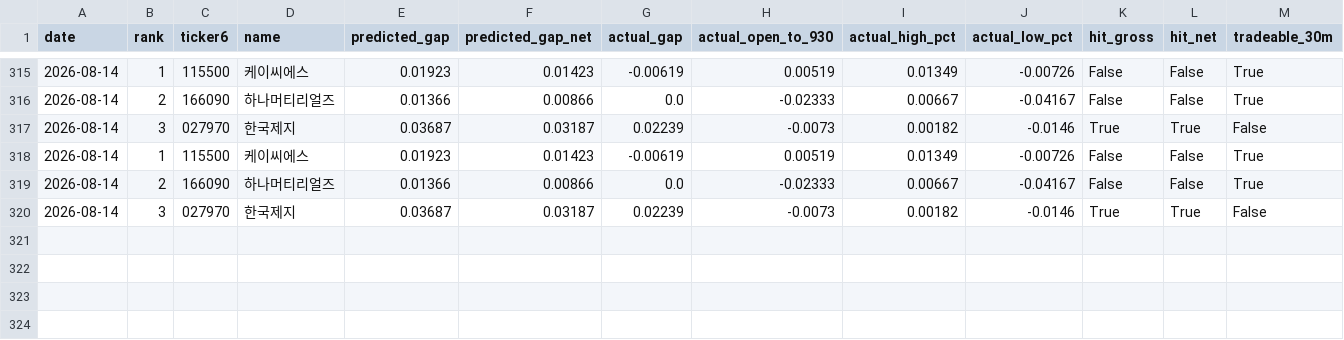
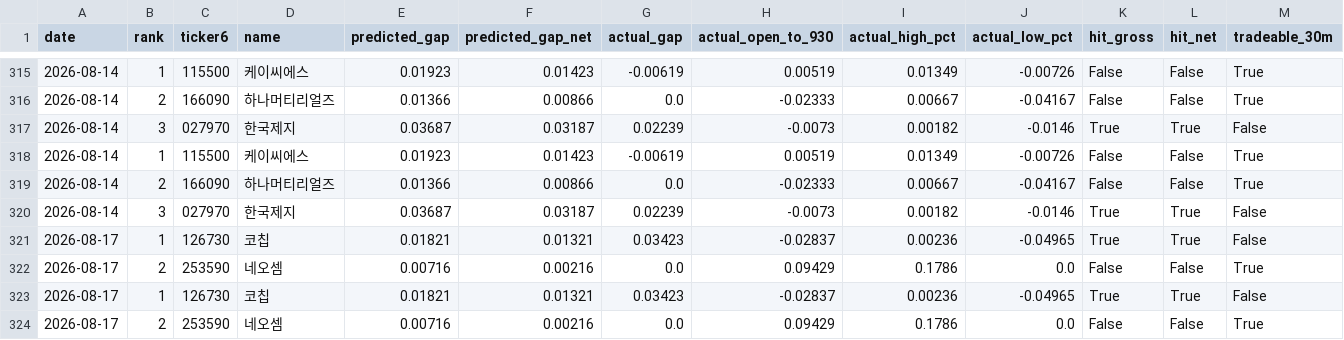
Before and after one commit to melingo-o/danta-screener, a CSV file: data/journal/results.csv, drawn as a sheet; only a part is shown, gaps mark what is left out.

```diff
--- a/data/journal/results.csv
+++ b/data/journal/results.csv
@@ -320 +320,5 @@
 2026-08-14,3,027970,한국제지,0.03687,0.03187,0.02239,-0.0073,0.00182,-0.0146,True,True,False
+2026-08-17,1,126730,코칩,0.01821,0.01321,0.03423,-0.02837,0.00236,-0.04965,True,True,False
+2026-08-17,2,253590,네오셈,0.00716,0.00216,0.0,0.09429,0.1786,0.0,False,False,True
+2026-08-17,1,126730,코칩,0.01821,0.01321,0.03423,-0.02837,0.00236,-0.04965,True,True,False
+2026-08-17,2,253590,네오셈,0.00716,0.00216,0.0,0.09429,0.1786,0.0,False,False,True
```
